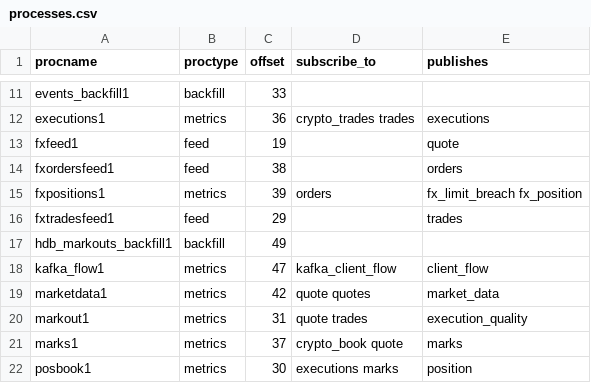
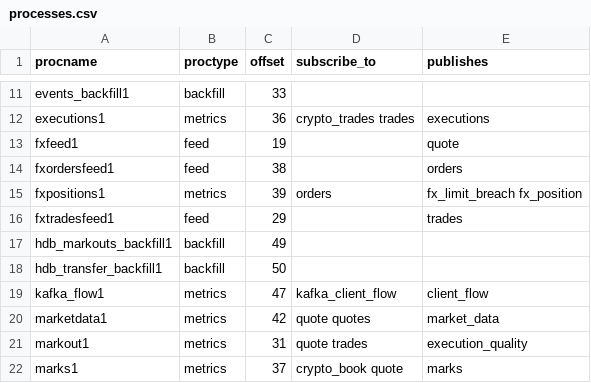
Before and after one commit to kwojdalski/uqf, a CSV file: docs/reference/surfaces/current/processes.csv, drawn as a sheet; only a part is shown, gaps mark what is left out; the shorter side is filled out with more unchanged rows; the diff names each change by its address in the sheet, - before the commit and + after, or states it on an @@ line.

```diff
--- a/docs/reference/surfaces/current/processes.csv
+++ b/docs/reference/surfaces/current/processes.csv
+row 18: hdb_transfer_backfill1 | backfill | 50
```
Also changed, not shown: docs/reference/surfaces/current/functions.csv, docs/reference/surfaces/current/table_columns.csv, 15 other files.
